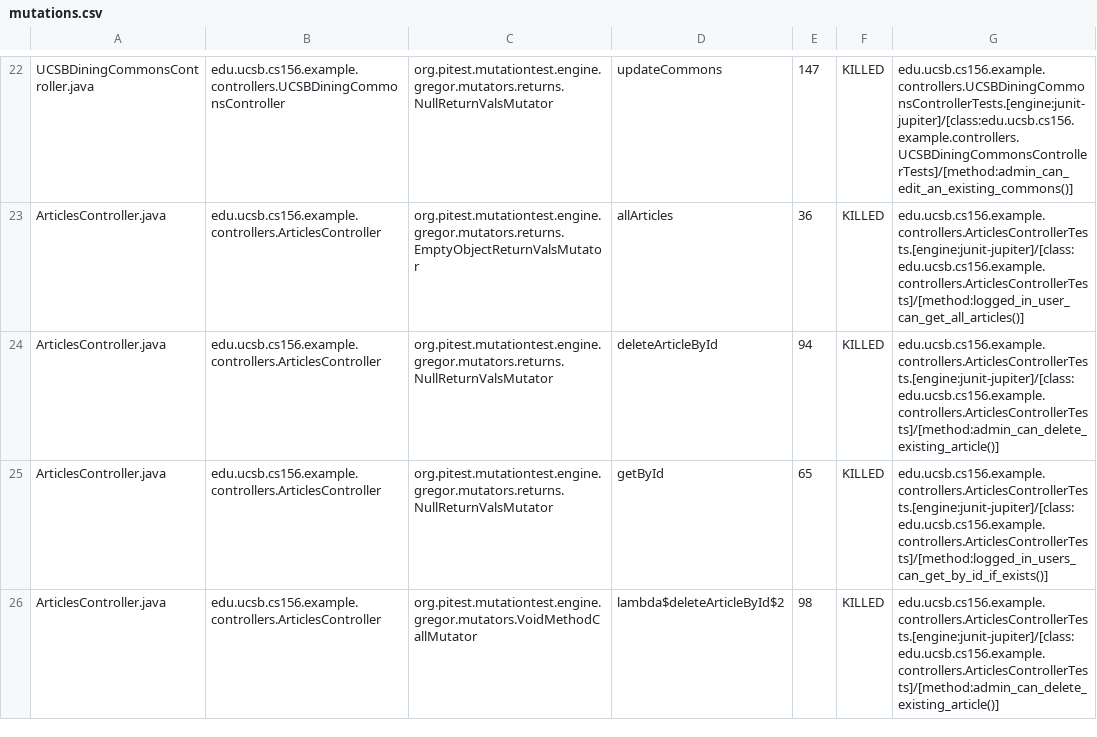
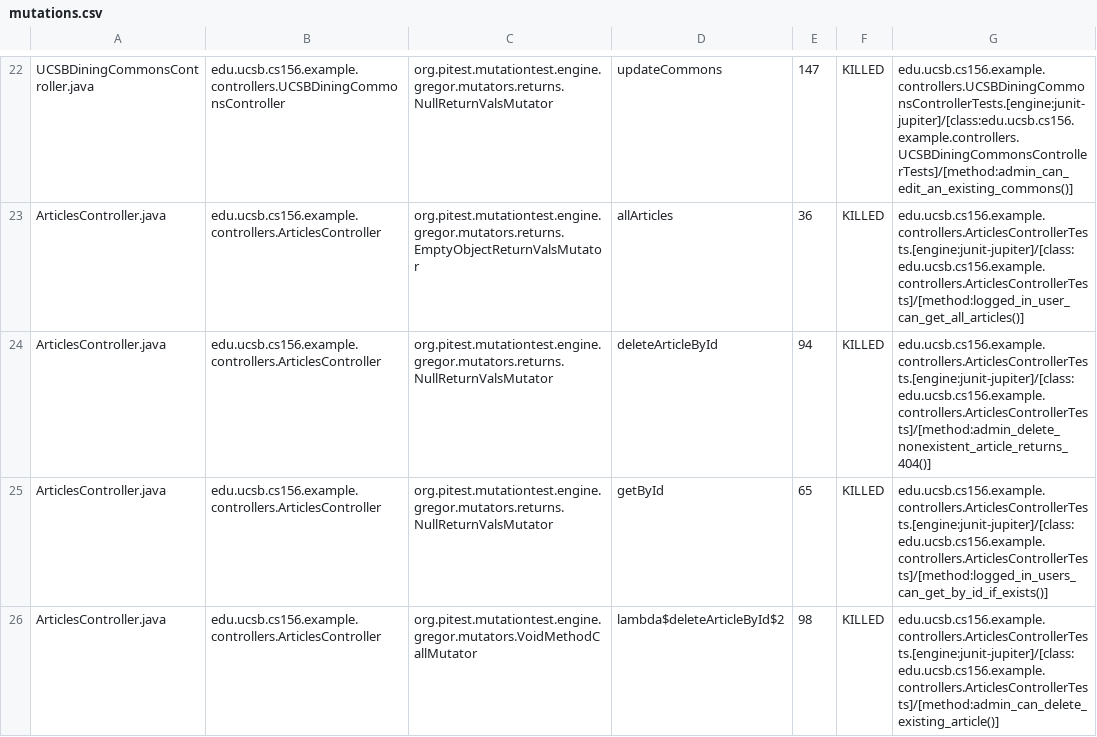
Before and after one commit to ucsb-cs156-f25/team01-f25-03, a CSV file: prs/57/pitest/mutations.csv, drawn as a sheet; only a part is shown, gaps mark what is left out.

Commit message:
Deploying to gh-pages from @ ucsb-cs156-f25/team01-f25-03@0687070440496d5f22a56a32ef82ad4c0553fc60 🚀

```diff
--- a/prs/57/pitest/mutations.csv
+++ b/prs/57/pitest/mutations.csv
@@ -23,3 +23,3 @@ UCSBDiningCommonsController.java,edu.ucsb.cs156.example.controllers.UCSBDiningCo
 ArticlesController.java,edu.ucsb.cs156.example.controllers.ArticlesController,org.pitest.mutationtest.engine.gregor.mutators.returns.EmptyObjectReturnValsMutator,allArticles,36,KILLED,edu.ucsb.cs156.example.controllers.ArticlesControllerTests.[engine:junit-jupiter]/[class:edu.ucsb.cs156.example.controllers.ArticlesControllerTests]/[method:logged_in_user_can_get_all_articles()]
-ArticlesController.java,edu.ucsb.cs156.example.controllers.ArticlesController,org.pitest.mutationtest.engine.gregor.mutators.returns.NullReturnValsMutator,deleteArticleById,94,KILLED,edu.ucsb.cs156.example.controllers.ArticlesControllerTests.[engine:junit-jupiter]/[class:edu.ucsb.cs156.example.controllers.ArticlesControllerTests]/[method:admin_can_delete_existing_article()]
+ArticlesController.java,edu.ucsb.cs156.example.controllers.ArticlesController,org.pitest.mutationtest.engine.gregor.mutators.returns.NullReturnValsMutator,deleteArticleById,94,KILLED,edu.ucsb.cs156.example.controllers.ArticlesControllerTests.[engine:junit-jupiter]/[class:edu.ucsb.cs156.example.controllers.ArticlesControllerTests]/[method:admin_delete_nonexistent_article_returns_404()]
 ArticlesController.java,edu.ucsb.cs156.example.controllers.ArticlesController,org.pitest.mutationtest.engine.gregor.mutators.returns.NullReturnValsMutator,getById,65,KILLED,edu.ucsb.cs156.example.controllers.ArticlesControllerTests.[engine:junit-jupiter]/[class:edu.ucsb.cs156.example.controllers.ArticlesControllerTests]/[method:logged_in_users_can_get_by_id_if_exists()]
```
Also changed, not shown: 21 other files.
